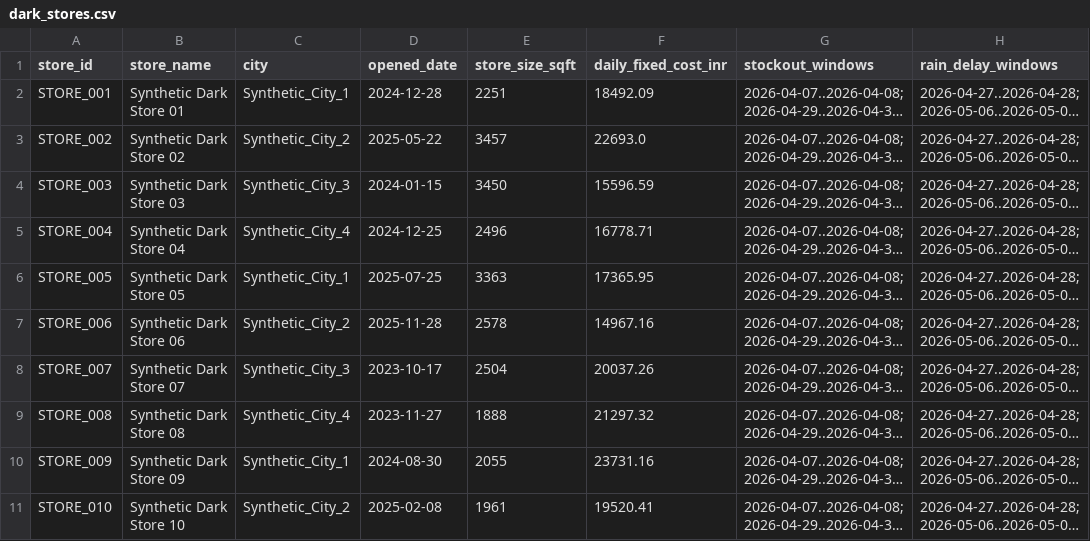
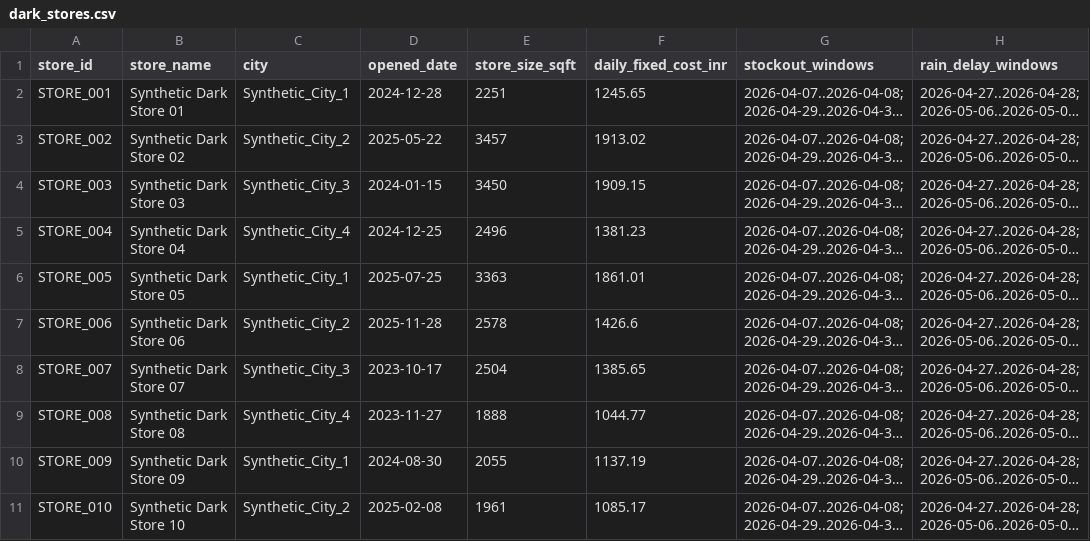
Before and after one commit to Ritik0835/quick-commerce-profitability, a CSV file: data/dark_stores.csv, drawn as a sheet; only a part is shown; long unchanged cells end in …; the diff names each change by its address in the sheet, - before the commit and + after, or states it on an @@ line.

Commit message:
Regenerate synthetic dataset with cost columns, scaled fixed cost and fixed logic

```diff
--- a/data/dark_stores.csv
+++ b/data/dark_stores.csv
-F2 (daily_fixed_cost_inr): 18492.09
+F2 (daily_fixed_cost_inr): 1245.65
-F3 (daily_fixed_cost_inr): 22693.0
+F3 (daily_fixed_cost_inr): 1913.02
-F4 (daily_fixed_cost_inr): 15596.59
+F4 (daily_fixed_cost_inr): 1909.15
-F5 (daily_fixed_cost_inr): 16778.71
+F5 (daily_fixed_cost_inr): 1381.23
-F6 (daily_fixed_cost_inr): 17365.95
+F6 (daily_fixed_cost_inr): 1861.01
-F7 (daily_fixed_cost_inr): 14967.16
+F7 (daily_fixed_cost_inr): 1426.6
-F8 (daily_fixed_cost_inr): 20037.26
+F8 (daily_fixed_cost_inr): 1385.65
-F9 (daily_fixed_cost_inr): 21297.32
+F9 (daily_fixed_cost_inr): 1044.77
-F10 (daily_fixed_cost_inr): 23731.16
+F10 (daily_fixed_cost_inr): 1137.19
-F11 (daily_fixed_cost_inr): 19520.41
+F11 (daily_fixed_cost_inr): 1085.17
```
Also changed, not shown: 5 other files.
